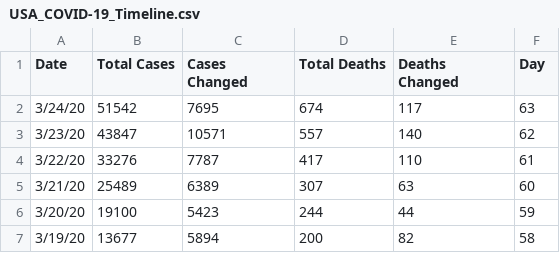
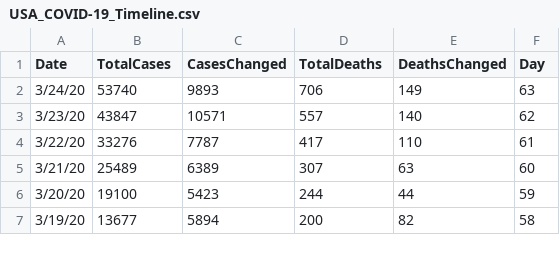
Before and after one commit to apricotsolutions/COVID-19, a CSV file: dataset02/USA_COVID-19_Timeline.csv, drawn as a sheet; only a part is shown.

```diff
--- a/dataset02/USA_COVID-19_Timeline.csv
+++ b/dataset02/USA_COVID-19_Timeline.csv
@@ -1,3 +1,3 @@
-Date,Total Cases,Cases Changed,Total Deaths,Deaths Changed,Day
-3/24/20,51542,7695,674,117,63
+Date,TotalCases,CasesChanged,TotalDeaths,DeathsChanged,Day
+3/24/20,53740,9893,706,149,63
 3/23/20,43847,10571,557,140,62
```
Also changed, not shown: dataset02/Global_COVID-19_Timeline.csv, dataset02/India_COVID-19_Timeline.csv, 3 other files.
